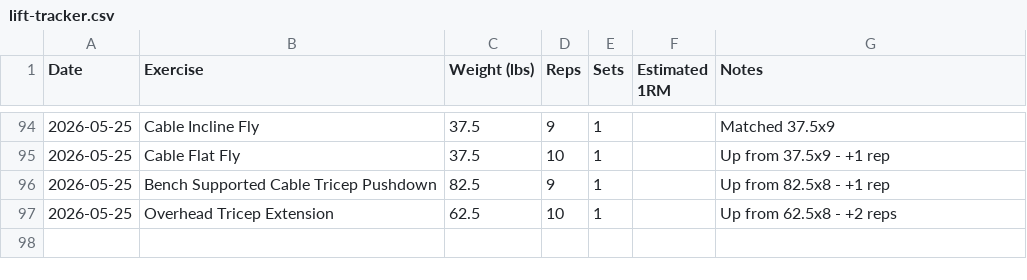
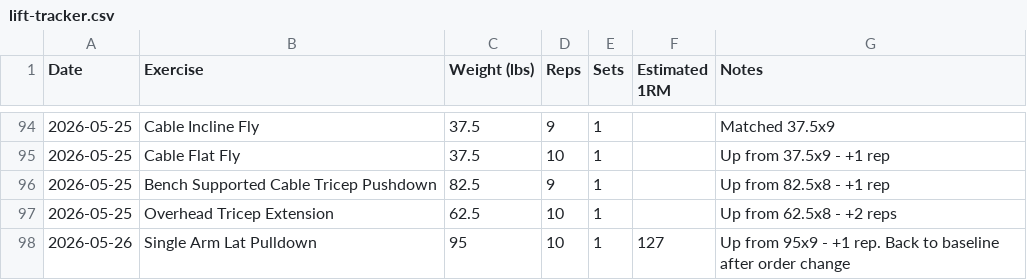
Before and after one commit to needhamcookn-creator/Portfolio, a CSV file: training-tracker/lift-tracker.csv, drawn as a sheet; only a part is shown, gaps mark what is left out.

```diff
--- a/training-tracker/lift-tracker.csv
+++ b/training-tracker/lift-tracker.csv
@@ -97 +97,2 @@ Date,Exercise,Weight (lbs),Reps,Sets,Estimated 1RM,Notes
 2026-05-25,Overhead Tricep Extension,62.5,10,1,,Up from 62.5x8 - +2 reps
+2026-05-26,Single Arm Lat Pulldown,95,10,1,127,Up from 95x9 - +1 rep. Back to baseline after order change
```
